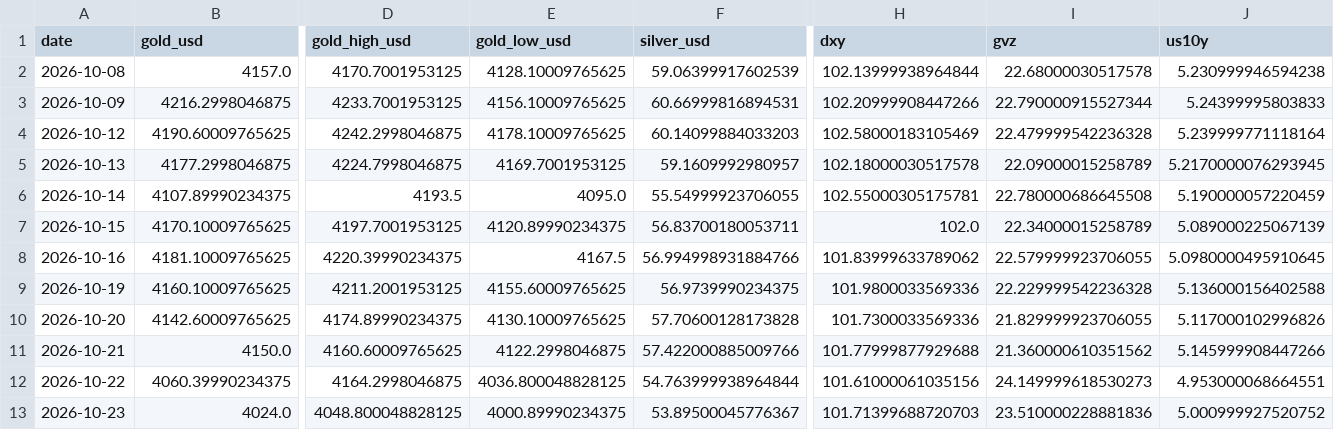
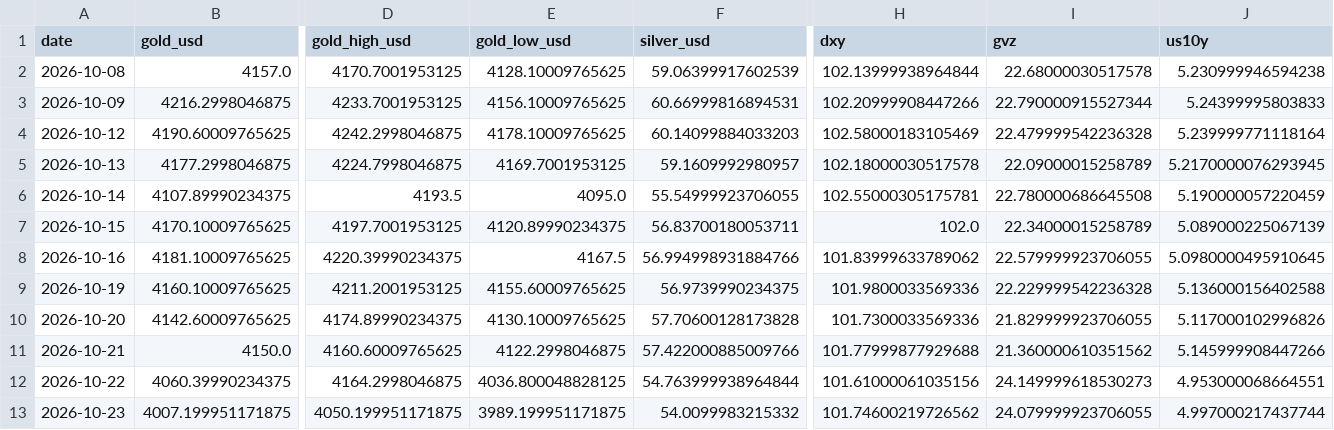
Before and after one commit to abhayv7272/ms-gold-algo, a CSV file: data/algo/live_tail.csv, drawn as a sheet; only a part is shown, gaps mark what is left out; the diff covers the shown part only; the diff names each change by its address in the sheet, - before the commit and + after, or states it on an @@ line.

```diff
--- a/data/algo/live_tail.csv
+++ b/data/algo/live_tail.csv
-B13 (gold_usd): 4024.0
+B13 (gold_usd): 4007.199951171875
-D13 (gold_high_usd): 4048.800048828125
+D13 (gold_high_usd): 4050.199951171875
-E13 (gold_low_usd): 4000.89990234375
+E13 (gold_low_usd): 3989.199951171875
-F13 (silver_usd): 53.89500045776367
+F13 (silver_usd): 54.0099983215332
-H13 (dxy): 101.71399688720703
+H13 (dxy): 101.74600219726562
-I13 (gvz): 23.510000228881836
+I13 (gvz): 24.079999923706055
-J13 (us10y): 5.000999927520752
+J13 (us10y): 4.997000217437744
```
Also changed, not shown: 2 edited cells elsewhere in this file, data/algo/health_log.csv, 2 other files.
